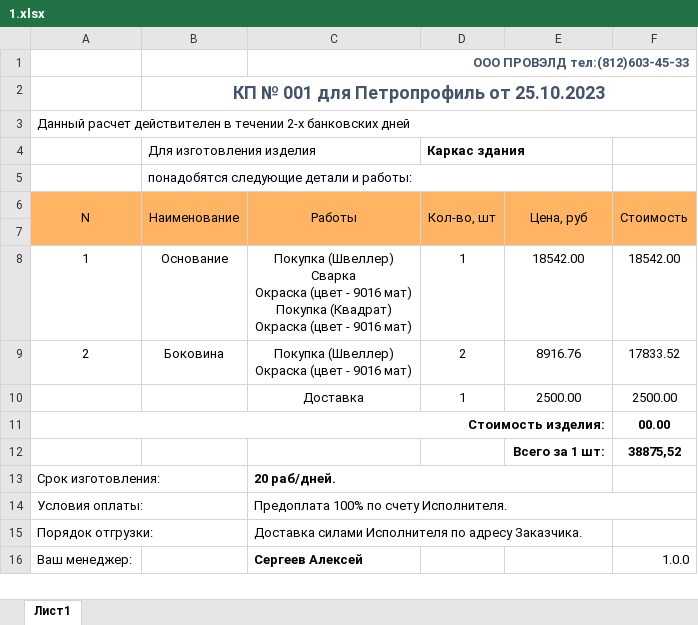
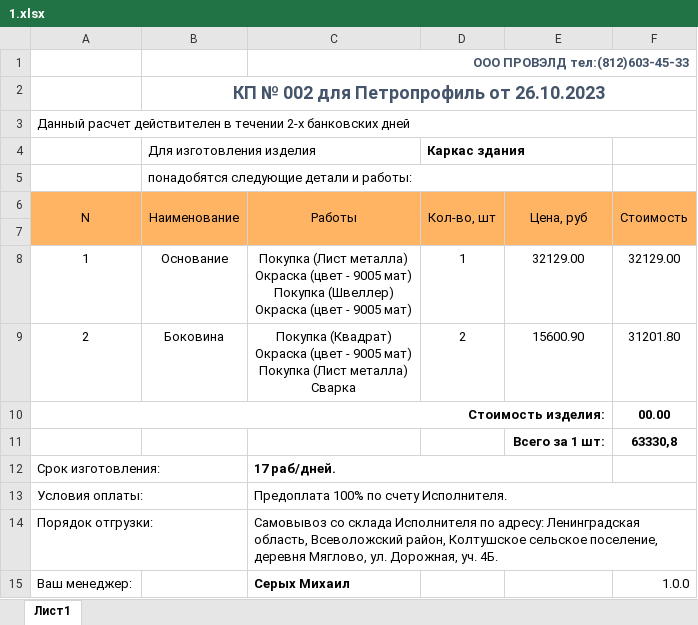
Before and after one commit to Masterlevwin/Metal-Code, an Excel workbook: Images/1.xlsx, sheet Лист1, drawn as a sheet; values as stored, in another font and other column widths than the file's, no borders; charts and pictures not drawn; removed rows and columns are numbered as before the commit, all else as after; ↵ is a line break in a cell; the diff names each change by its address in the sheet, - before the commit and + after, or states it on an @@ line.

```diff
--- a/Images/1.xlsx (sheet Лист1)
+++ b/Images/1.xlsx (sheet Лист1)
-B2 (Для изготовления изделия): КП № 001 для Петропрофиль от 25.10.2023
+B2 (Для изготовления изделия): КП № 002 для Петропрофиль от 26.10.2023
-C8: Покупка (Швеллер) ↵ Сварка ↵ Окраска (цвет - 9016 мат) ↵ Покупка (Квадрат) ↵ Окраска (цвет - 9016 мат)
+C8: Покупка (Лист металла) ↵ Окраска (цвет - 9005 мат) ↵ Покупка (Швеллер) ↵ Окраска (цвет - 9005 мат)
-E8: 18542.00
+E8: 32129.00
-F8: 18542.00
+F8: 32129.00
-C9: Покупка (Швеллер) ↵ Окраска (цвет - 9016 мат)
+C9: Покупка (Квадрат) ↵ Окраска (цвет - 9005 мат) ↵ Покупка (Лист металла) ↵ Сварка
-E9: 8916.76
+E9: 15600.90
-F9: 17833.52
+F9: 31201.80
-row 10:  |  | Доставка | 1 | 2500.00 | 2500.00
-F11: 38875,52
+F11: 63330,8
-C12: 20 раб/дней.
+C12: 17 раб/дней.
-C14: Доставка силами Исполнителя по адресу Заказчика.
+C14: Самовывоз со склада Исполнителя по адресу: Ленинградская область, Всеволожский район, Колтушское сельское поселение, деревня Мяглово, ул. Дорожная, уч. 4Б.
+C14:F14 merged
-C15: Сергеев Алексей
+C15: Серых Михаил
```
Also changed, not shown: 9 other files.
